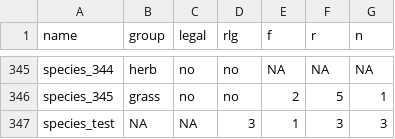
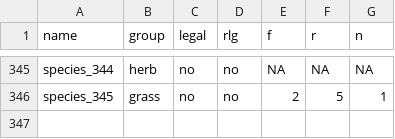
Before and after one commit to markus1bauer/CI_vegetation_surveys, a CSV file: data/data_raw_traits.csv, drawn as a sheet; only a part is shown, gaps mark what is left out; the diff names each change by its address in the sheet, - before the commit and + after, or states it on an @@ line.

Commit message:
Update data_raw_traits.csv

```diff
--- a/data/data_raw_traits.csv
+++ b/data/data_raw_traits.csv
-row 347: species_test | NA | NA | 3 | 1 | 3 | 3
```
